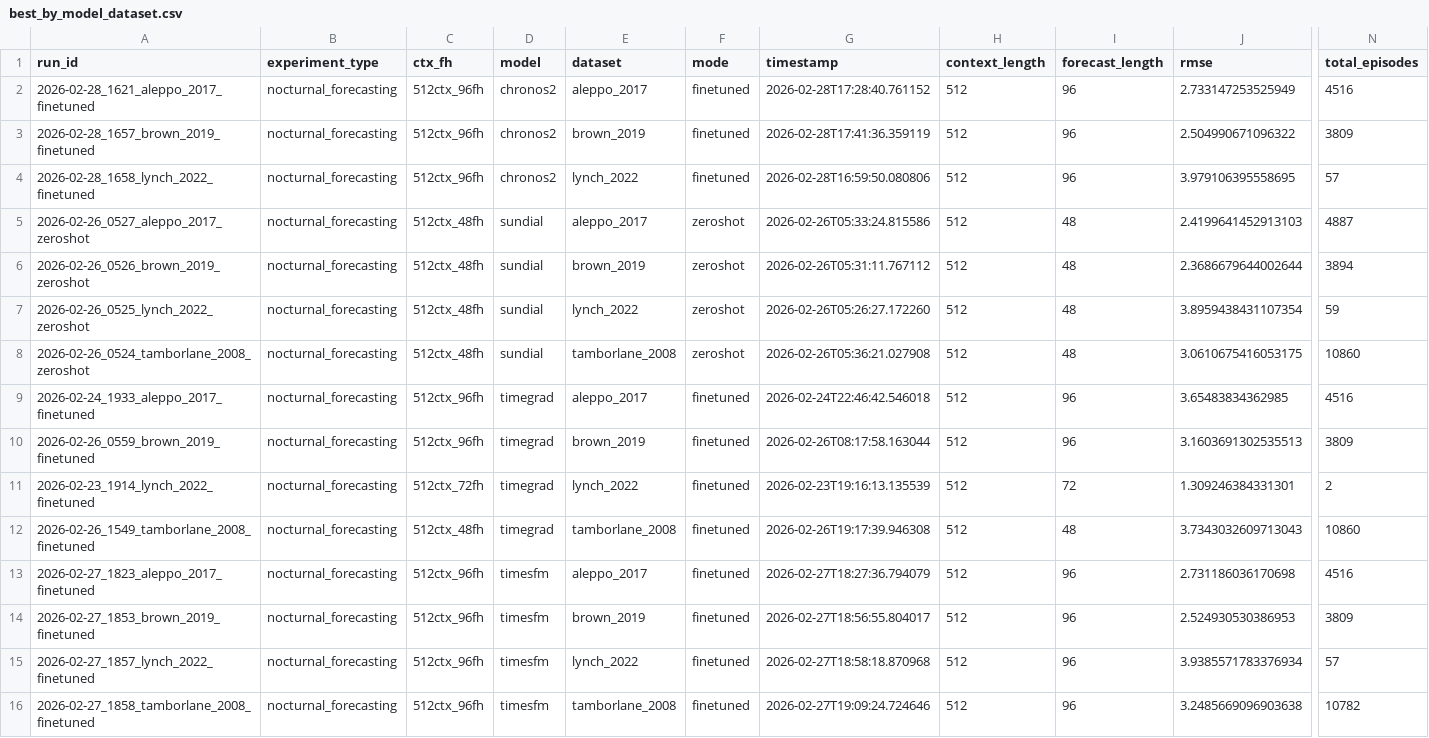
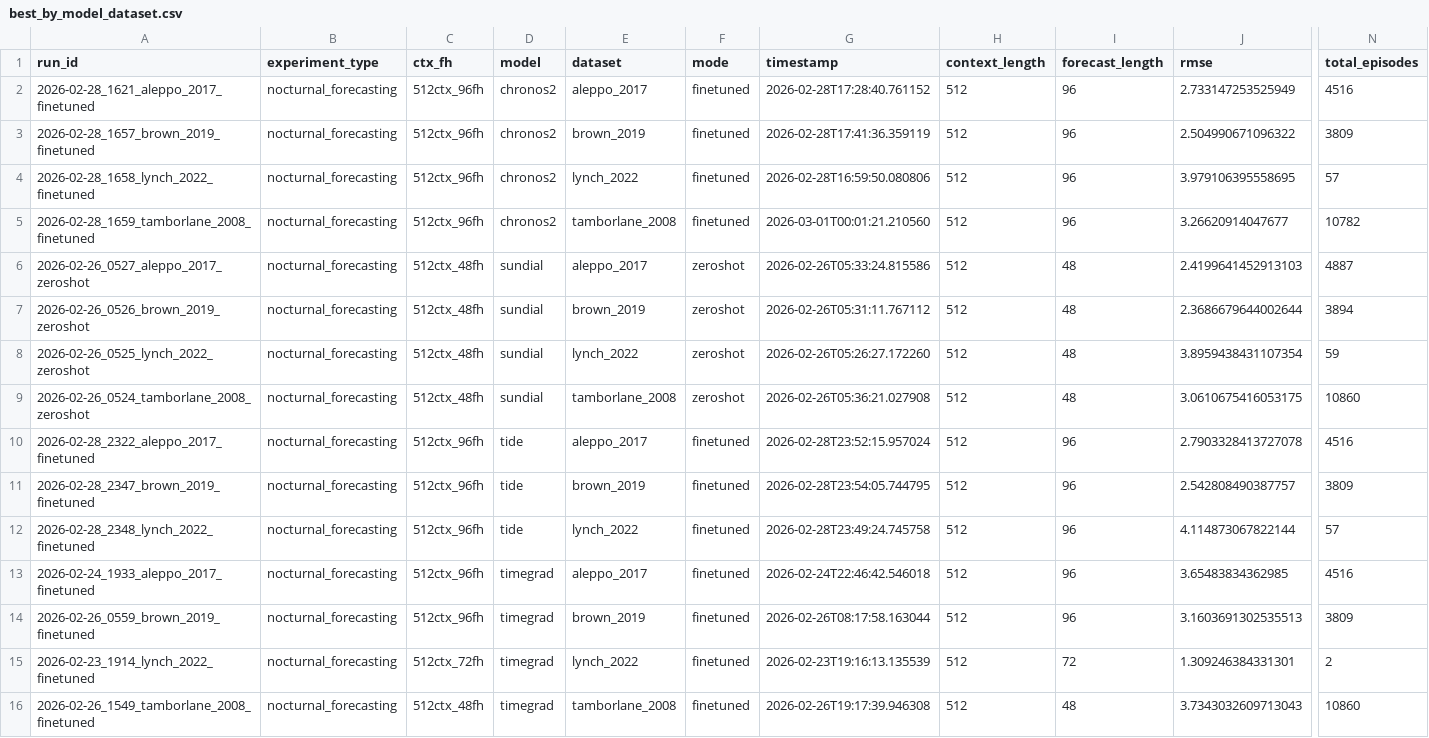
Before and after one commit to Blood-Glucose-Control/nocturnal-hypo-gly-prob-forecast, a CSV file: experiments/nocturnal_forecasting/best_by_model_dataset.csv, drawn as a sheet; only a part is shown, gaps mark what is left out; the shorter side is filled out with more unchanged rows; rows hold the shown columns only; the diff names each change by its address in the sheet, - before the commit and + after, or states it on an @@ line.

```diff
--- a/experiments/nocturnal_forecasting/best_by_model_dataset.csv
+++ b/experiments/nocturnal_forecasting/best_by_model_dataset.csv
+row 5: 2026-02-28_1659_tamborlane_2008_finetuned | nocturnal_forecasting | 512ctx_96fh | chronos2 | tamborlane_2008 | finetuned | 2026-03-01T00:01:21.210560 | 512 | 96 | 3.26620914047677 | 10782
+row 10: 2026-02-28_2322_aleppo_2017_finetuned | nocturnal_forecasting | 512ctx_96fh | tide | aleppo_2017 | finetuned | 2026-02-28T23:52:15.957024 | 512 | 96 | 2.7903328413727078 | 4516
+row 11: 2026-02-28_2347_brown_2019_finetuned | nocturnal_forecasting | 512ctx_96fh | tide | brown_2019 | finetuned | 2026-02-28T23:54:05.744795 | 512 | 96 | 2.542808490387757 | 3809
+row 12: 2026-02-28_2348_lynch_2022_finetuned | nocturnal_forecasting | 512ctx_96fh | tide | lynch_2022 | finetuned | 2026-02-28T23:49:24.745758 | 512 | 96 | 4.114873067822144 | 57
```
Also changed, not shown: experiments/nocturnal_forecasting/best_by_model.csv, experiments/nocturnal_forecasting/summary.csv, 15 other files.
